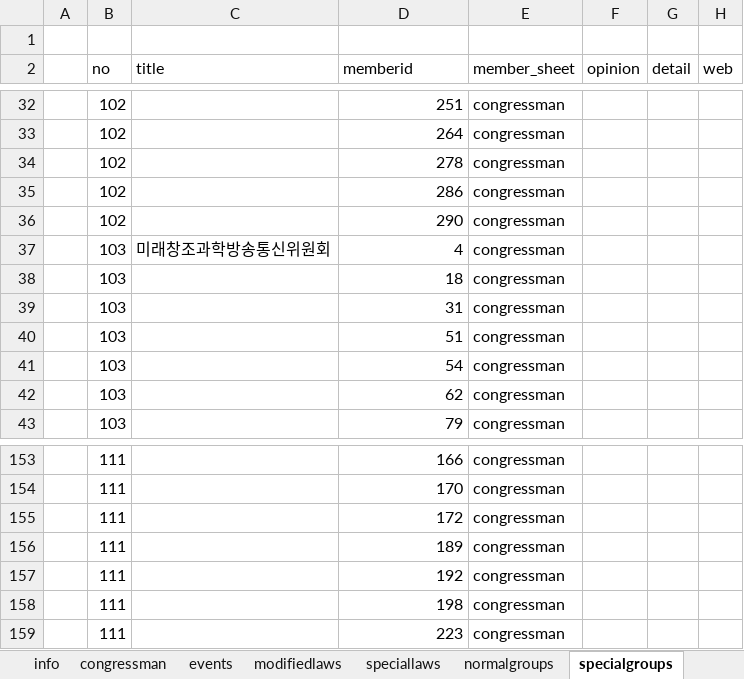
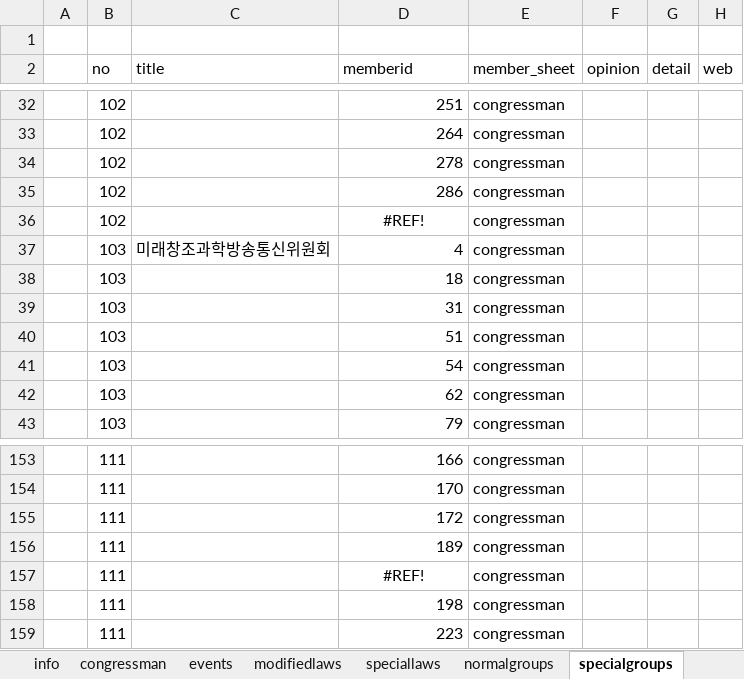
Before and after one commit to 2sem/democracyAction-app-ios, an Excel workbook: democracyaction/direct_democracy.xlsx, sheet specialgroups, drawn as a sheet; only a part is shown, gaps mark what is left out; values as stored, in another font and other column widths than the file's, no borders; the diff names each change by its address in the sheet, - before the commit and + after, or states it on an @@ line.

```diff
--- a/democracyaction/direct_democracy.xlsx (sheet specialgroups)
+++ b/democracyaction/direct_democracy.xlsx (sheet specialgroups)
-D36 (memberid): 290
+D36 (memberid): #REF!
-D36 alignment: right
+D36 alignment: center
-D157 (memberid): 192
+D157 (memberid): #REF!
-D157 alignment: right
+D157 alignment: center
```
Also changed, not shown: sheet congressman, sheet normalgroups, sheet info, sheet modifiedlaws, sheet speciallaws, sheet groups, formulas that keep their value, 7 other files.
